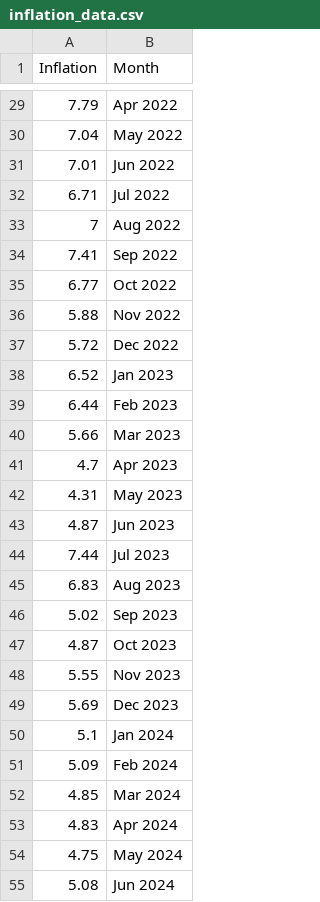
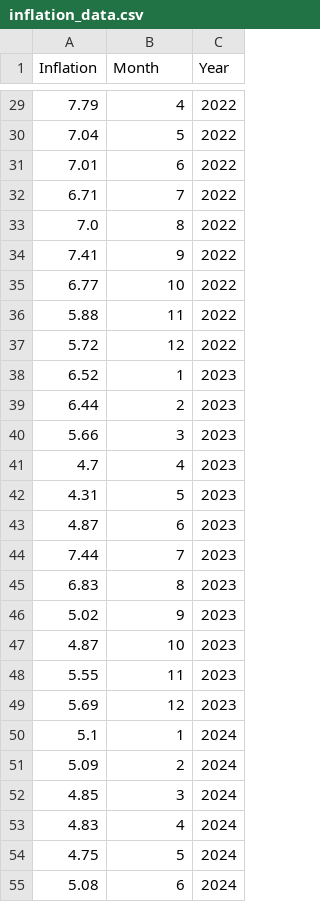
Before and after one commit to camelCase02/btp, a CSV file: data/inflation_data.csv, drawn as a sheet; only a part is shown, gaps mark what is left out; removed rows and columns are numbered as before the commit, all else as after; the diff covers the shown part only; the diff names each change by its address in the sheet, - before the commit and + after, or states it on an @@ line.

```diff
--- a/data/inflation_data.csv
+++ b/data/inflation_data.csv
+column C (Year), rows 29-32: all 2022; rows 34-55: 2022 | 2022 | 2022 | 2022 | 2023 | 2023 | 2023 | 2023 | 2023 | 2023 | 2023 | 2023 | 2023 | 2023 | 2023 | 2023 | 2024 | 2024 | 2024 | 2024 | 2024 | 2024
-B29 (Month): Apr 2022
+B29 (Month): 4
-B30 (Month): May 2022
+B30 (Month): 5
-B31 (Month): Jun 2022
+B31 (Month): 6
-B32 (Month): Jul 2022
+B32 (Month): 7
-row 33: 7 | Aug 2022
+row 33: 7.0 | 8 | 2022
-B34 (Month): Sep 2022
+B34 (Month): 9
-B35 (Month): Oct 2022
+B35 (Month): 10
-B36 (Month): Nov 2022
+B36 (Month): 11
-B37 (Month): Dec 2022
+B37 (Month): 12
-B38 (Month): Jan 2023
+B38 (Month): 1
-B39 (Month): Feb 2023
+B39 (Month): 2
-B40 (Month): Mar 2023
+B40 (Month): 3
-B41 (Month): Apr 2023
+B41 (Month): 4
-B42 (Month): May 2023
+B42 (Month): 5
-B43 (Month): Jun 2023
+B43 (Month): 6
-B44 (Month): Jul 2023
+B44 (Month): 7
-B45 (Month): Aug 2023
+B45 (Month): 8
-B46 (Month): Sep 2023
+B46 (Month): 9
-B47 (Month): Oct 2023
+B47 (Month): 10
-B48 (Month): Nov 2023
+B48 (Month): 11
-B49 (Month): Dec 2023
+B49 (Month): 12
-B50 (Month): Jan 2024
+B50 (Month): 1
-B51 (Month): Feb 2024
+B51 (Month): 2
-B52 (Month): Mar 2024
+B52 (Month): 3
-B53 (Month): Apr 2024
+B53 (Month): 4
-B54 (Month): May 2024
+B54 (Month): 5
-B55 (Month): Jun 2024
+B55 (Month): 6
```
Also changed, not shown: 33 edited cells elsewhere in this file, 6 other files.
